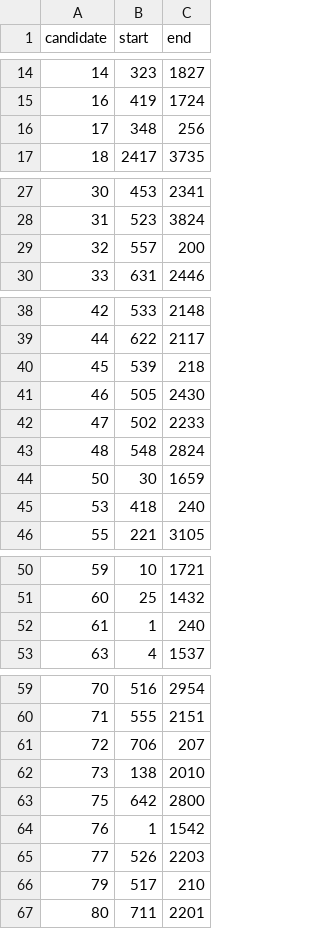
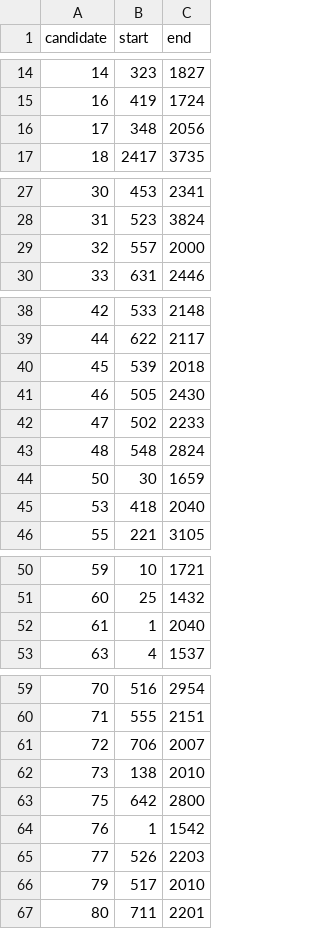
Before and after one commit to r0han99/GazeCNN-Pipeline, a CSV file: config.csv, drawn as a sheet; only a part is shown, gaps mark what is left out.

```diff
--- a/config.csv
+++ b/config.csv
@@ -15,3 +15,3 @@ candidate,start,end
 16,419,1724
-17,348,256
+17,348,2056
 18,2417,3735
@@ -28,3 +28,3 @@ candidate,start,end
 31,523,3824
-32,557,200
+32,557,2000
 33,631,2446
@@ -39,3 +39,3 @@ candidate,start,end
 44,622,2117
-45,539,218
+45,539,2018
 46,505,2430
@@ -44,3 +44,3 @@ candidate,start,end
 50,30,1659
-53,418,240
+53,418,2040
 55,221,3105
@@ -51,3 +51,3 @@ candidate,start,end
 60,25,1432
-61,1,240
+61,1,2040
 63,4,1537
@@ -60,3 +60,3 @@ candidate,start,end
 71,555,2151
-72,706,207
+72,706,2007
 73,138,2010
@@ -65,3 +65,3 @@ candidate,start,end
 77,526,2203
-79,517,210
+79,517,2010
 80,711,2201
```
Also changed, not shown: 2 other files.
